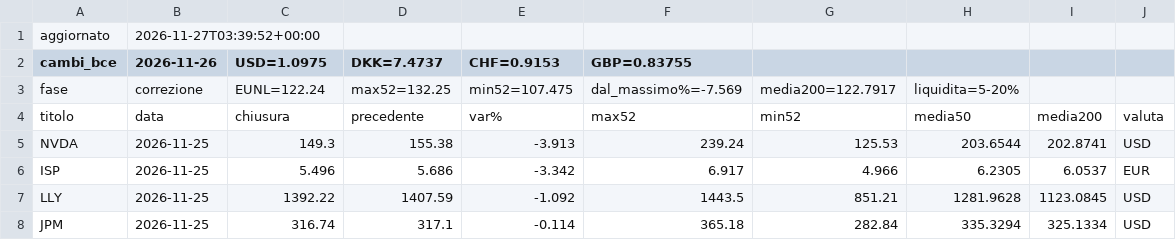
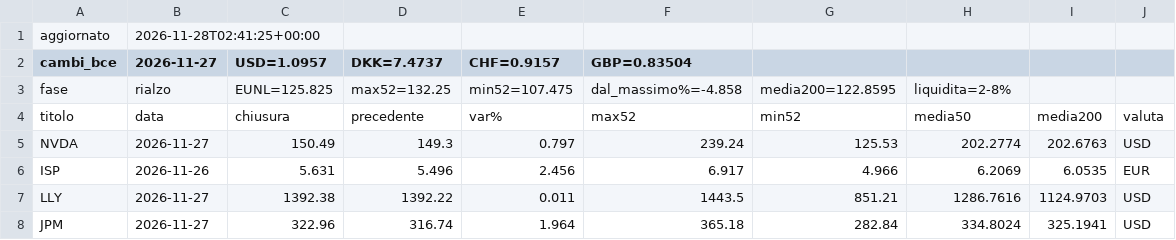
Before and after one commit to noraone/comitato-agenti, a CSV file: data/prezzi.csv, drawn as a sheet; only a part is shown; the diff covers the shown part only.

Commit message:
Prezzi 2026-11-28

```diff
--- a/data/prezzi.csv
+++ b/data/prezzi.csv
@@ -1,8 +1,8 @@
-aggiornato,2026-11-27T03:39:52+00:00
-cambi_bce,2026-11-26,USD=1.0975,DKK=7.4737,CHF=0.9153,GBP=0.83755
-fase,correzione,EUNL=122.24,max52=132.25,min52=107.475,dal_massimo%=-7.569,media200=122.7917,liquidita=5-20%
+aggiornato,2026-11-28T02:41:25+00:00
+cambi_bce,2026-11-27,USD=1.0957,DKK=7.4737,CHF=0.9157,GBP=0.83504
+fase,rialzo,EUNL=125.825,max52=132.25,min52=107.475,dal_massimo%=-4.858,media200=122.8595,liquidita=2-8%
 titolo,data,chiusura,precedente,var%,max52,min52,media50,media200,valuta
-NVDA,2026-11-25,149.3,155.38,-3.913,239.24,125.53,203.6544,202.8741,USD
-ISP,2026-11-25,5.496,5.686,-3.342,6.917,4.966,6.2305,6.0537,EUR
-LLY,2026-11-25,1392.22,1407.59,-1.092,1443.5,851.21,1281.9628,1123.0845,USD
-JPM,2026-11-25,316.74,317.1,-0.114,365.18,282.84,335.3294,325.1334,USD
+NVDA,2026-11-27,150.49,149.3,0.797,239.24,125.53,202.2774,202.6763,USD
+ISP,2026-11-26,5.631,5.496,2.456,6.917,4.966,6.2069,6.0535,EUR
+LLY,2026-11-27,1392.38,1392.22,0.011,1443.5,851.21,1286.7616,1124.9703,USD
+JPM,2026-11-27,322.96,316.74,1.964,365.18,282.84,334.8024,325.1941,USD
```
Also changed, not shown: 30 edited cells elsewhere in this file, data/universo.csv, 1 other file.
